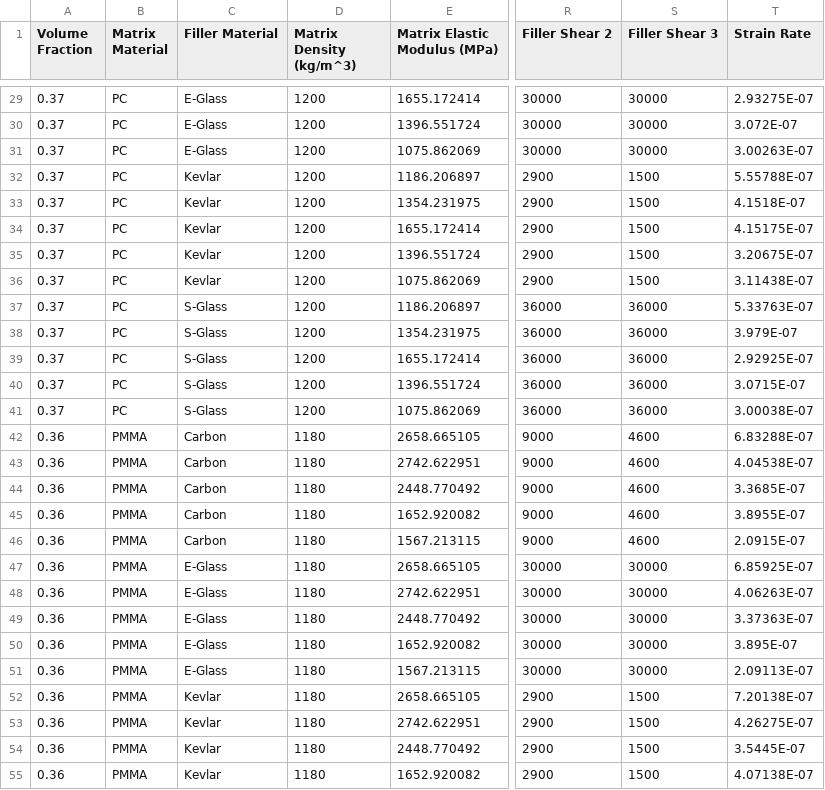
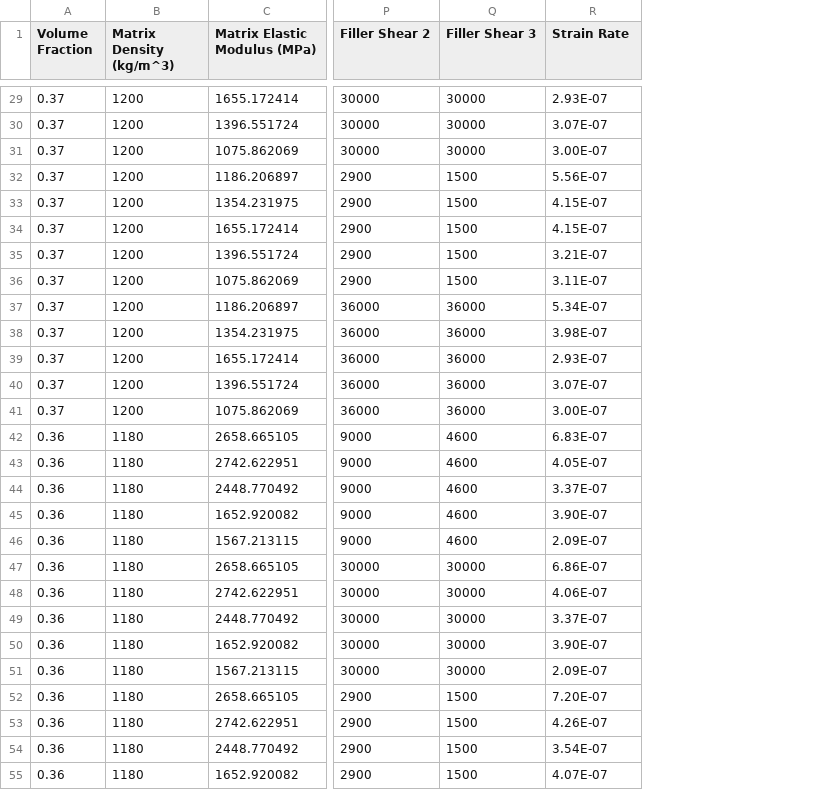
Before and after one commit to jamalcse/dataset, a CSV file: StrainRate3.csv, drawn as a sheet; only a part is shown, gaps mark what is left out; removed rows and columns are numbered as before the commit, all else as after; the diff covers the shown part only; the diff names each change by its address in the sheet, - before the commit and + after, or states it on an @@ line.

```diff
--- a/StrainRate3.csv
+++ b/StrainRate3.csv
-column B (Matrix Material), rows 29-55: PC | PC | PC | PC | PC | PC | PC | PC | PC | PC | PC | PC | PC | PMMA | PMMA | PMMA | PMMA | PMMA | PMMA | PMMA | PMMA | PMMA | PMMA | PMMA | PMMA | PMMA | PMMA
-column C (Filler Material), rows 29-55: E-Glass | E-Glass | E-Glass | Kevlar | Kevlar | Kevlar | Kevlar | Kevlar | S-Glass | S-Glass | S-Glass | S-Glass | S-Glass | Carbon | Carbon | Carbon | Carbon | Carbon | E-Glass | E-Glass | E-Glass | E-Glass | E-Glass | Kevlar | Kevlar | Kevlar | Kevlar
-R29 (Strain Rate): 2.93275E-07
+R29 (Strain Rate): 2.93E-07
-R30 (Strain Rate): 3.072E-07
+R30 (Strain Rate): 3.07E-07
-R31 (Strain Rate): 3.00263E-07
+R31 (Strain Rate): 3.00E-07
-R32 (Strain Rate): 5.55788E-07
+R32 (Strain Rate): 5.56E-07
-R33 (Strain Rate): 4.1518E-07
+R33 (Strain Rate): 4.15E-07
-R34 (Strain Rate): 4.15175E-07
+R34 (Strain Rate): 4.15E-07
-R35 (Strain Rate): 3.20675E-07
+R35 (Strain Rate): 3.21E-07
-R36 (Strain Rate): 3.11438E-07
+R36 (Strain Rate): 3.11E-07
-R37 (Strain Rate): 5.33763E-07
+R37 (Strain Rate): 5.34E-07
-R38 (Strain Rate): 3.979E-07
+R38 (Strain Rate): 3.98E-07
-R39 (Strain Rate): 2.92925E-07
+R39 (Strain Rate): 2.93E-07
-R40 (Strain Rate): 3.0715E-07
+R40 (Strain Rate): 3.07E-07
-R41 (Strain Rate): 3.00038E-07
+R41 (Strain Rate): 3.00E-07
-R42 (Strain Rate): 6.83288E-07
+R42 (Strain Rate): 6.83E-07
-R43 (Strain Rate): 4.04538E-07
+R43 (Strain Rate): 4.05E-07
-R44 (Strain Rate): 3.3685E-07
+R44 (Strain Rate): 3.37E-07
-R45 (Strain Rate): 3.8955E-07
+R45 (Strain Rate): 3.90E-07
-R46 (Strain Rate): 2.0915E-07
+R46 (Strain Rate): 2.09E-07
-R47 (Strain Rate): 6.85925E-07
+R47 (Strain Rate): 6.86E-07
-R48 (Strain Rate): 4.06263E-07
+R48 (Strain Rate): 4.06E-07
-R49 (Strain Rate): 3.37363E-07
+R49 (Strain Rate): 3.37E-07
-R50 (Strain Rate): 3.895E-07
+R50 (Strain Rate): 3.90E-07
-R51 (Strain Rate): 2.09113E-07
+R51 (Strain Rate): 2.09E-07
-R52 (Strain Rate): 7.20138E-07
+R52 (Strain Rate): 7.20E-07
-R53 (Strain Rate): 4.26275E-07
+R53 (Strain Rate): 4.26E-07
-R54 (Strain Rate): 3.5445E-07
+R54 (Strain Rate): 3.54E-07
-R55 (Strain Rate): 4.07138E-07
+R55 (Strain Rate): 4.07E-07
```
Also changed, not shown: 33 edited cells elsewhere in this file.
